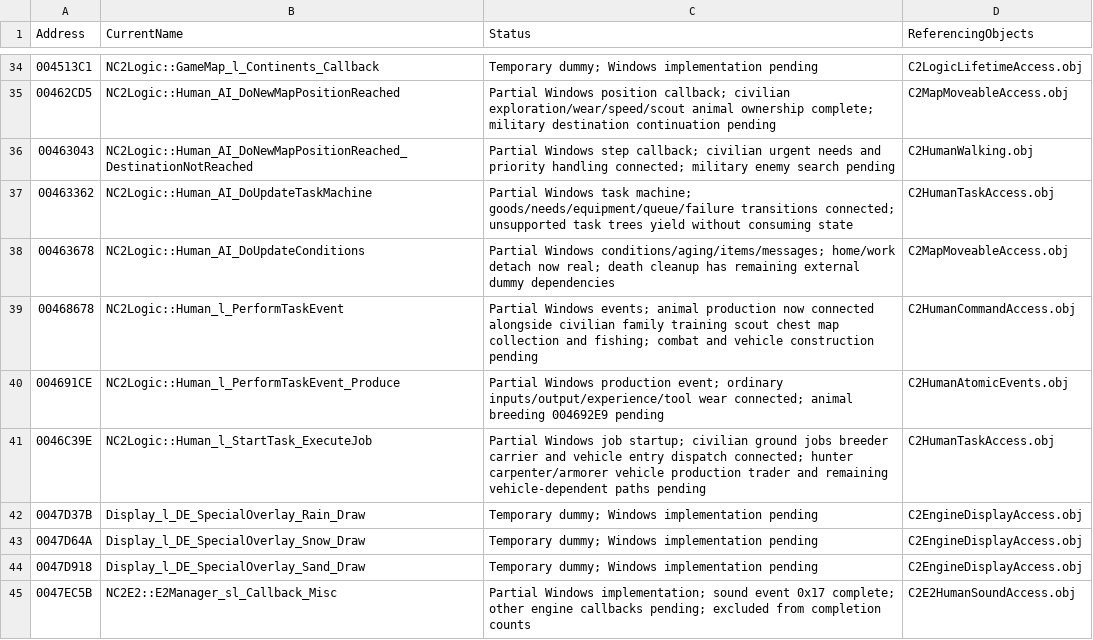
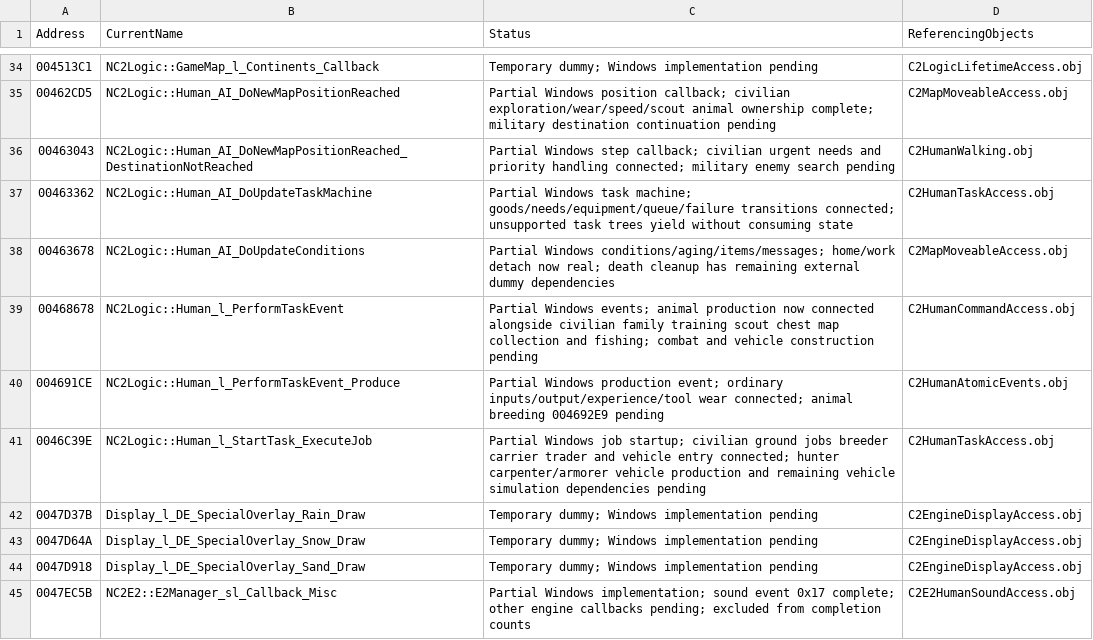
Before and after one commit to HaoJun0823/OpenVikings_cpp, a CSV file: docs/TEMPORARY_LINK_STUBS.csv, drawn as a sheet; only a part is shown, gaps mark what is left out.

```diff
--- a/docs/TEMPORARY_LINK_STUBS.csv
+++ b/docs/TEMPORARY_LINK_STUBS.csv
@@ -40,3 +40,3 @@ Address,CurrentName,Status,ReferencingObjects
 004691CE,NC2Logic::Human_l_PerformTaskEvent_Produce,Partial Windows production event; ordinary inputs/output/experience/tool wear connected; animal breeding 004692E9 pending,C2HumanAtomicEvents.obj
-0046C39E,NC2Logic::Human_l_StartTask_ExecuteJob,Partial Windows job startup; civilian ground jobs breeder carrier and vehicle entry dispatch connected; hunter carpenter/armorer vehicle production trader and remaining vehicle-dependent paths pending,C2HumanTaskAccess.obj
+0046C39E,NC2Logic::Human_l_StartTask_ExecuteJob,Partial Windows job startup; civilian ground jobs breeder carrier trader and vehicle entry connected; hunter carpenter/armorer vehicle production and remaining vehicle simulation dependencies pending,C2HumanTaskAccess.obj
 0047D37B,Display_l_DE_SpecialOverlay_Rain_Draw,Temporary dummy; Windows implementation pending,C2EngineDisplayAccess.obj
```
Also changed, not shown: docs/FUNCTION_NAME_MAP.csv, 16 other files.
